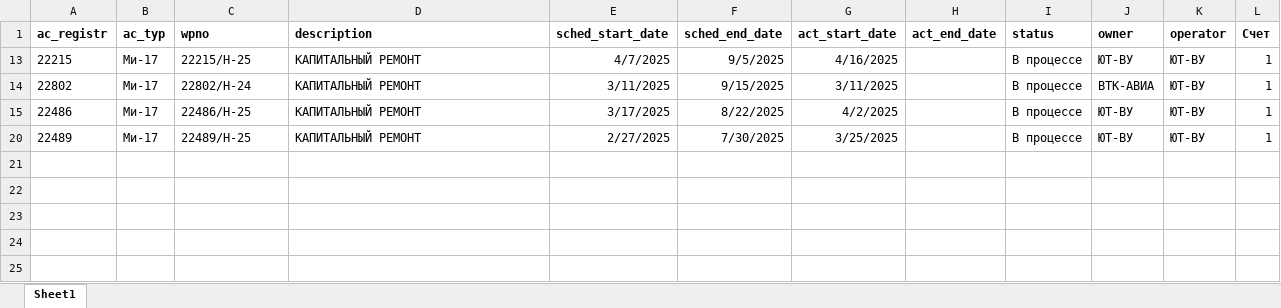
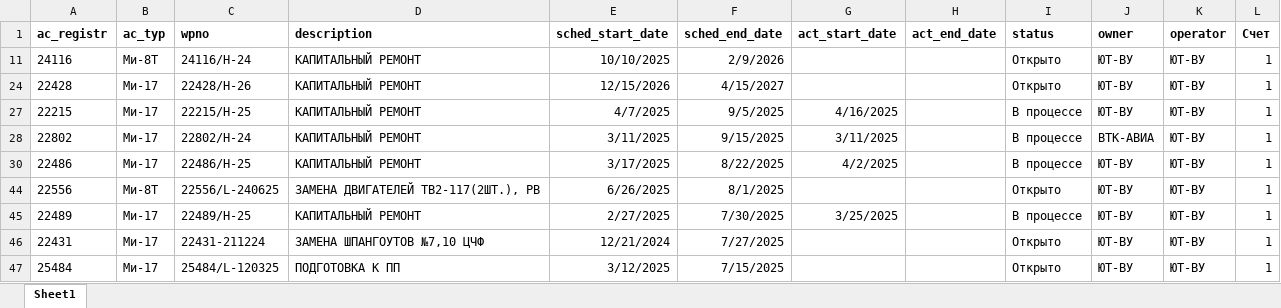
Before and after one commit to albud1978/Helicomponents, an Excel workbook: data_input/source_data/Status_Overhaul.xlsx, sheet Sheet1, drawn as a sheet; values as stored, in another font and other column widths than the file's, no borders; the diff names each change by its address in the sheet, - before the commit and + after, or states it on an @@ line.

```diff
--- a/data_input/source_data/Status_Overhaul.xlsx (sheet Sheet1)
+++ b/data_input/source_data/Status_Overhaul.xlsx (sheet Sheet1)
+row 11: 24116 | Ми-8Т | 24116/H-24 | КАПИТАЛЬНЫЙ РЕМОНТ | 10/10/2025 | 2/9/2026 |  |  | Открыто | ЮТ-ВУ | ЮТ-ВУ | 1
+row 24: 22428 | Ми-17 | 22428/H-26 | КАПИТАЛЬНЫЙ РЕМОНТ | 12/15/2026 | 4/15/2027 |  |  | Открыто | ЮТ-ВУ | ЮТ-ВУ | 1
+row 44: 22556 | Ми-8Т | 22556/L-240625 | ЗАМЕНА ДВИГАТЕЛЕЙ ТВ2-117(2ШТ.), РВ | 6/26/2025 | 8/1/2025 |  |  | Открыто | ЮТ-ВУ | ЮТ-ВУ | 1
+row 46: 22431 | Ми-17 | 22431-211224 | ЗАМЕНА ШПАНГОУТОВ №7,10 ЦЧФ | 12/21/2024 | 7/27/2025 |  |  | Открыто | ЮТ-ВУ | ЮТ-ВУ | 1
+row 47: 25484 | Ми-17 | 25484/L-120325 | ПОДГОТОВКА К ПП | 3/12/2025 | 7/15/2025 |  |  | Открыто | ЮТ-ВУ | ЮТ-ВУ | 1
```
Also changed, not shown: hidden cells, 37 other files.
